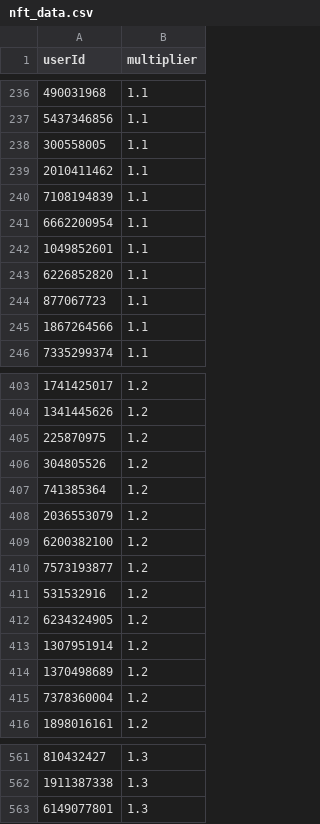
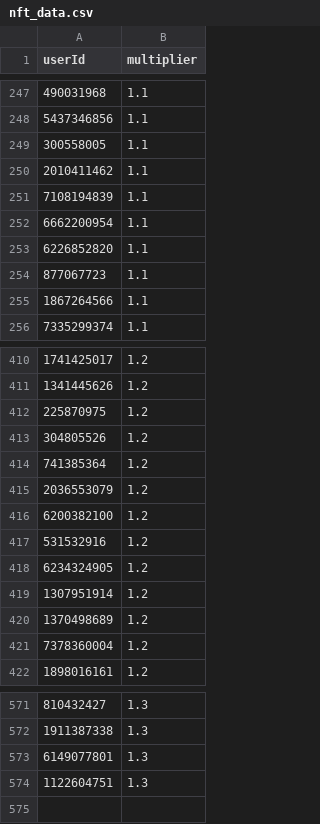
Before and after one commit to a-bormotov/tg_pixel, a CSV file: nft_data.csv, drawn as a sheet; only a part is shown, gaps mark what is left out; the diff covers the shown part only.

```diff
--- a/nft_data.csv
+++ b/nft_data.csv
@@ -241,3 +252,2 @@ userId,multiplier
 6662200954,1.1
-1049852601,1.1
 6226852820,1.1
@@ -409,3 +416,2 @@ userId,multiplier
 6200382100,1.2
-7573193877,1.2
 531532916,1.2
@@ -563 +573,2 @@ userId,multiplier
 6149077801,1.3
+1122604751,1.3
```
Also changed, not shown: 17 added rows and 6 removed rows elsewhere in this file.
